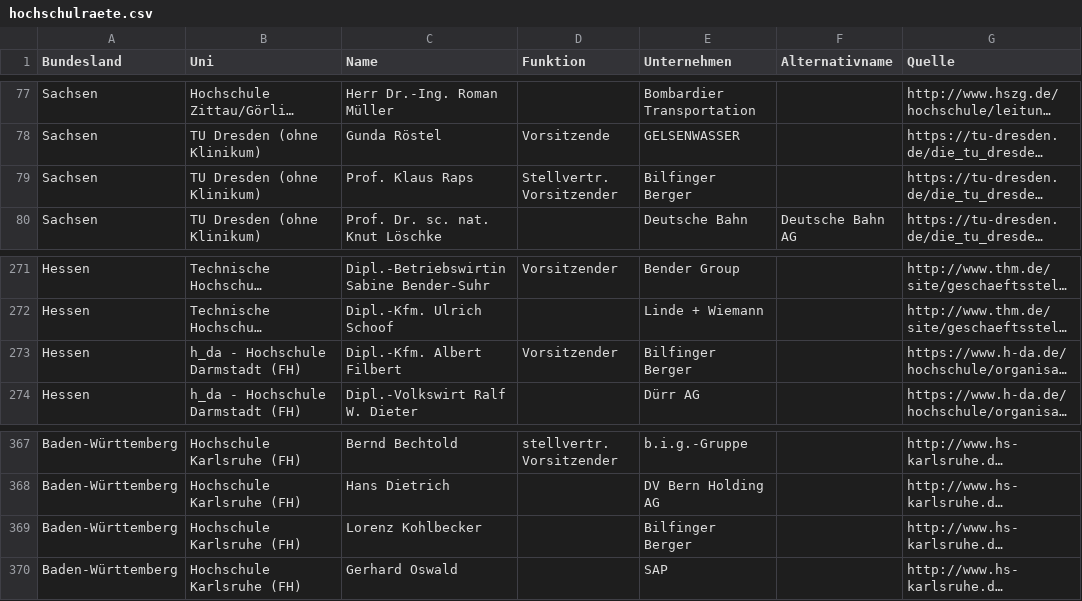
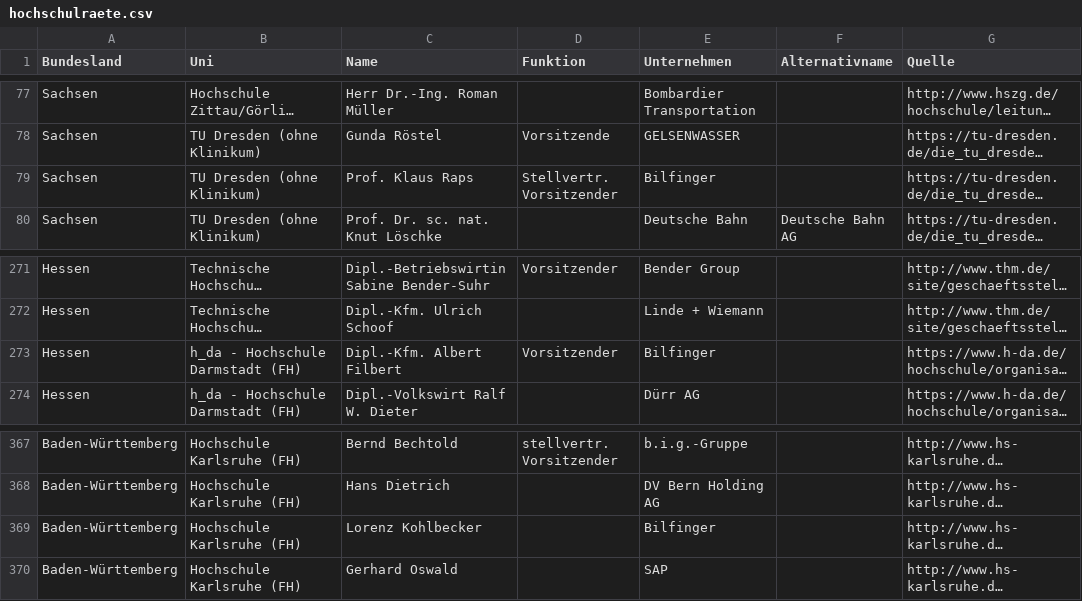
Before and after one commit to netAction/hochschulwatch, a CSV file: import/daten/vorlagen-in-csv/hochschulraete.csv, drawn as a sheet; only a part is shown, gaps mark what is left out; long unchanged cells end in …; the diff names each change by its address in the sheet, - before the commit and + after, or states it on an @@ line.

```diff
--- a/import/daten/vorlagen-in-csv/hochschulraete.csv
+++ b/import/daten/vorlagen-in-csv/hochschulraete.csv
-E79 (Unternehmen): Bilfinger Berger
+E79 (Unternehmen): Bilfinger
-E273 (Unternehmen): Bilfinger Berger
+E273 (Unternehmen): Bilfinger
-E369 (Unternehmen): Bilfinger Berger
+E369 (Unternehmen): Bilfinger
```
Also changed, not shown: import/daten/vorlagen-in-csv/foerderer.csv, import/daten/vorlagen-in-csv/kooperation.csv, 2 other files.
